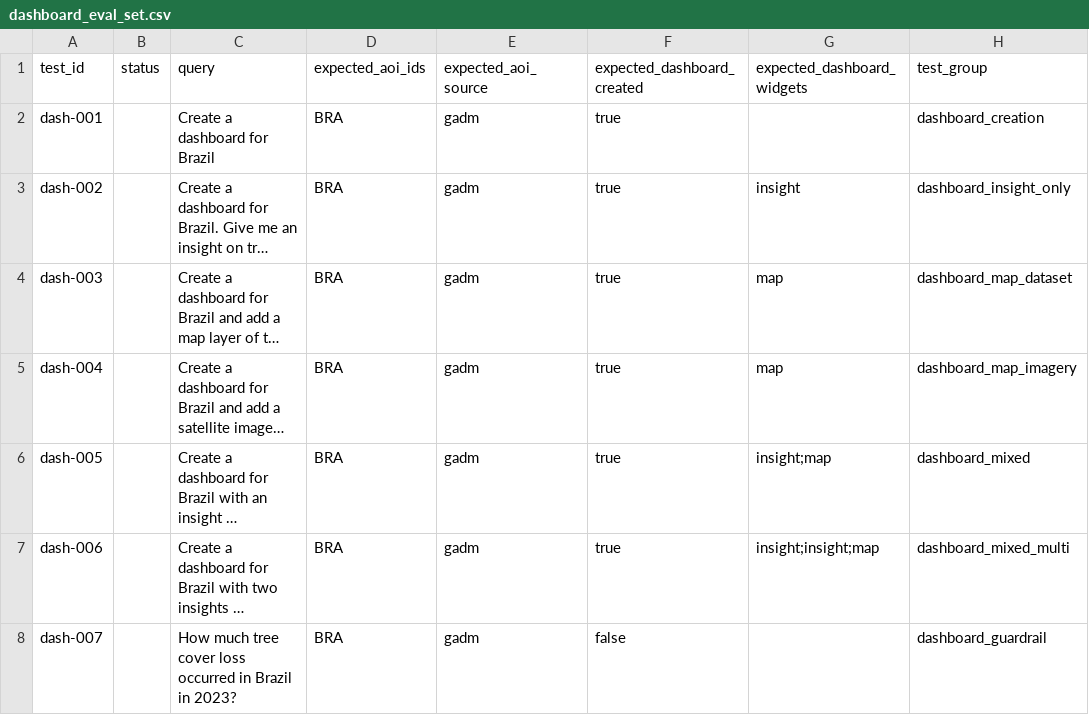
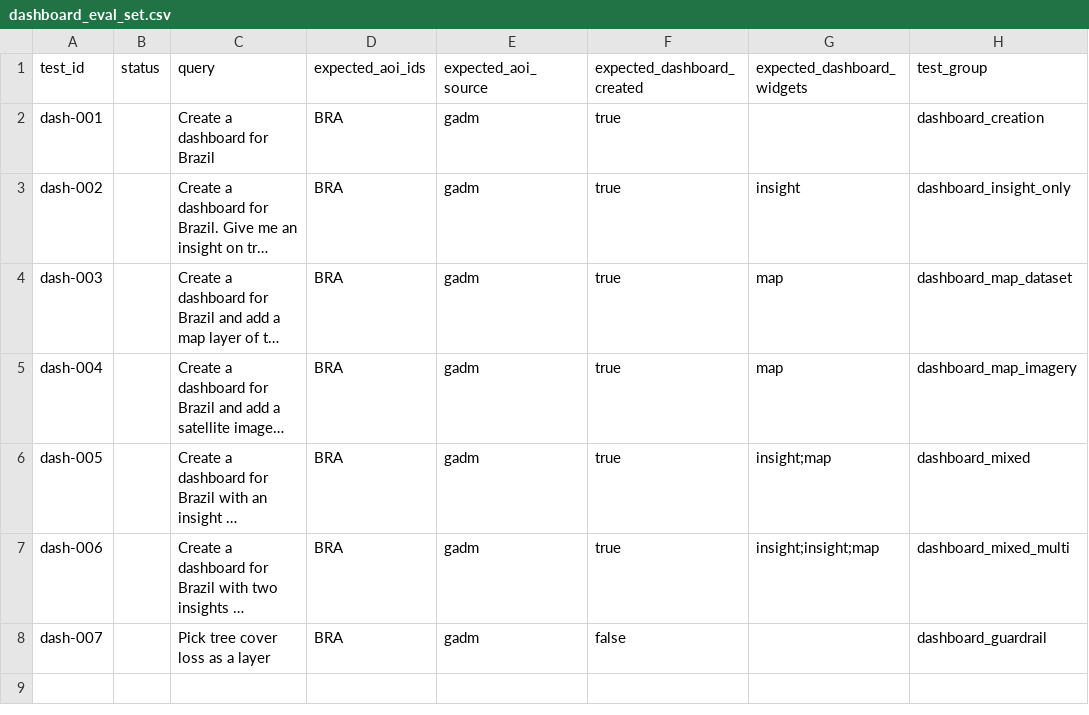
Before and after one commit to wri/gnw-evals, a CSV file: dashboard_eval_set.csv, drawn as a sheet; long unchanged cells end in …; the diff names each change by its address in the sheet, - before the commit and + after, or states it on an @@ line.

Commit message:
Simplify guardrail query

```diff
--- a/dashboard_eval_set.csv
+++ b/dashboard_eval_set.csv
-C8 (query): How much tree cover loss occurred in Brazil in 2023?
+C8 (query): Pick tree cover loss as a layer
```
